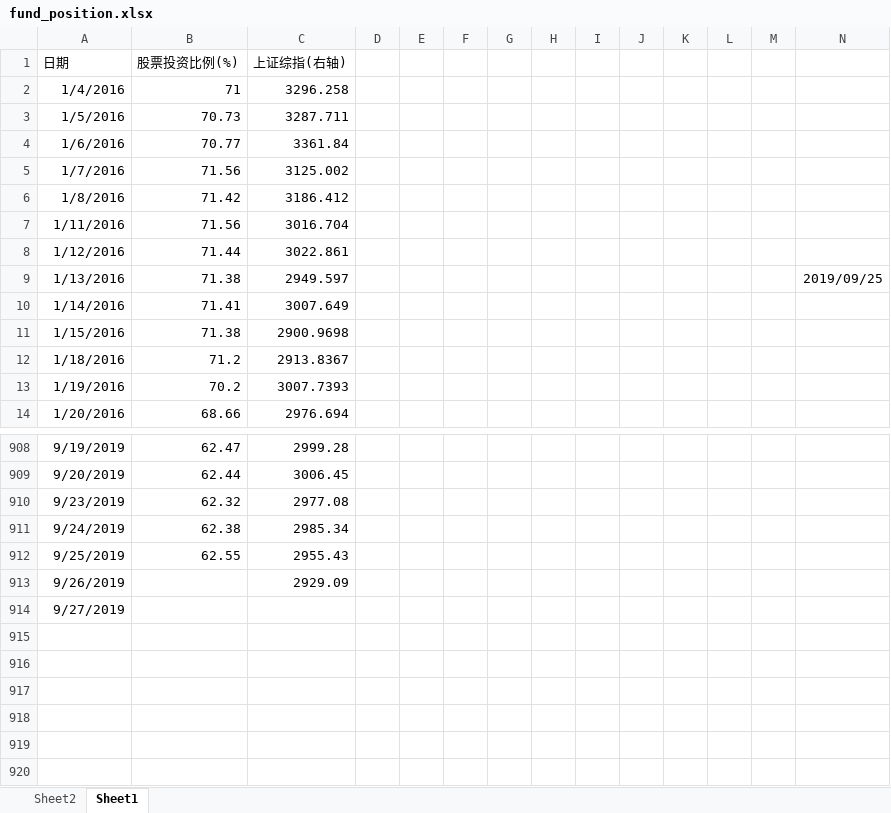
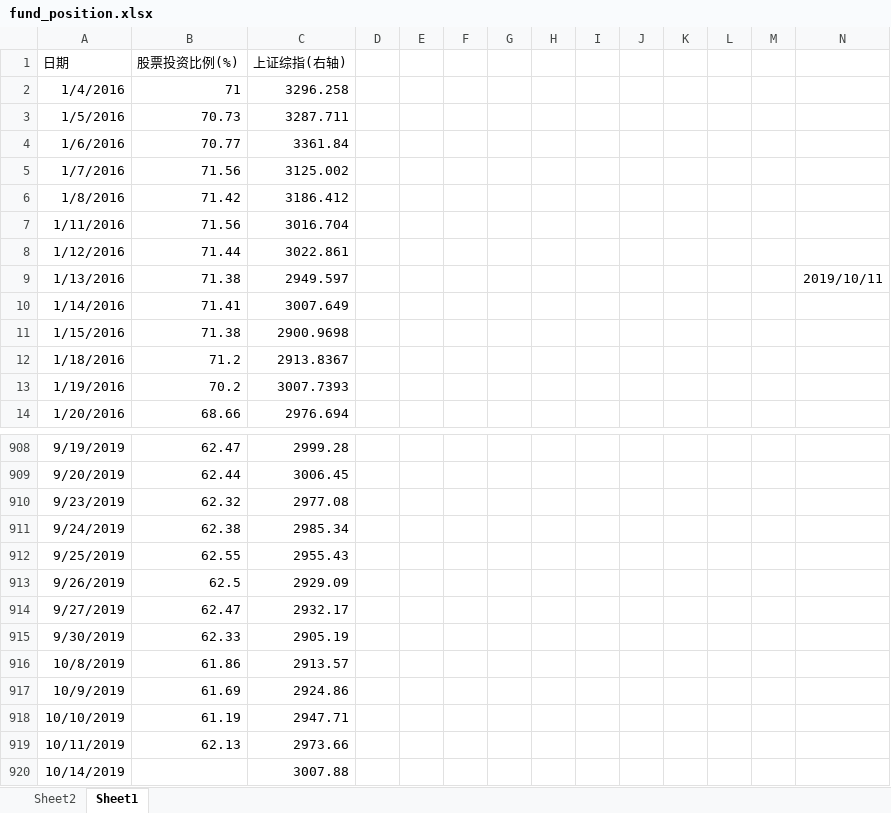
Before and after one commit to Newcxy/Work_Data, an Excel workbook: fund_position.xlsx, sheet Sheet1, drawn as a sheet; only a part is shown, gaps mark what is left out; values as stored, in another font and other column widths than the file's, no borders; charts and pictures not drawn; the diff names each change by its address in the sheet, - before the commit and + after, or states it on an @@ line.

```diff
--- a/fund_position.xlsx (sheet Sheet1)
+++ b/fund_position.xlsx (sheet Sheet1)
-N9: 2019/09/25
+N9: 2019/10/11
-B913 (股票投资比例(%)): (empty)
+B913 (股票投资比例(%)): 62.5
-B914 (股票投资比例(%)): (empty)
+B914 (股票投资比例(%)): 62.47
-C914 (上证综指(右轴)): (empty)
+C914 (上证综指(右轴)): 2932.17
+row 915: 9/30/2019 | 62.33 | 2905.19
+row 916: 10/8/2019 | 61.86 | 2913.57
+row 917: 10/9/2019 | 61.69 | 2924.86
+row 918: 10/10/2019 | 61.19 | 2947.71
+row 919: 10/11/2019 | 62.13 | 2973.66
+row 920: 10/14/2019 |  | 3007.88
```
Also changed, not shown: sheet Sheet2, hidden cells, charts or pictures, basis.xlsx, 1 other file.
